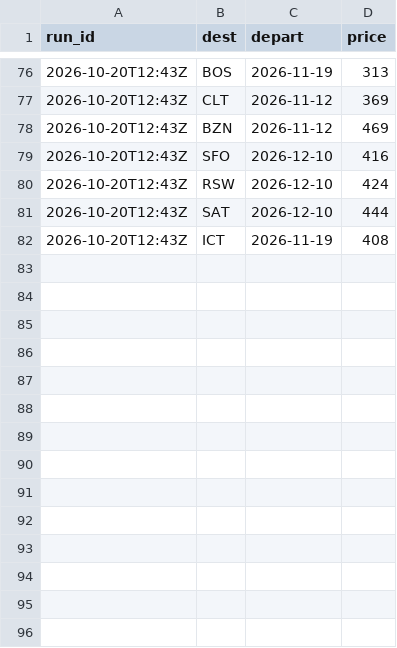
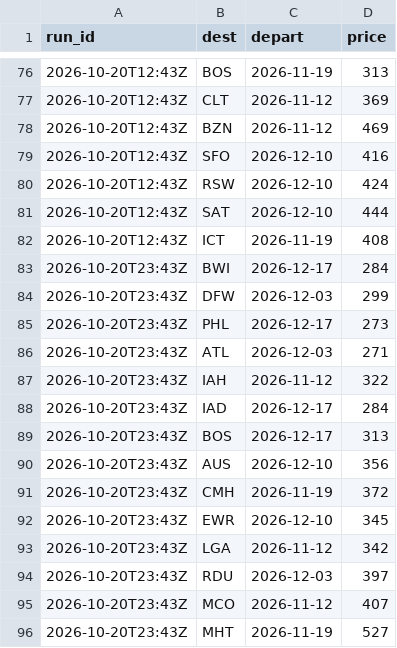
Before and after one commit to tommyjoppich/weekendtriptracker, a CSV file: data/alerted.csv, drawn as a sheet; only a part is shown, gaps mark what is left out; the diff names each change by its address in the sheet, - before the commit and + after, or states it on an @@ line.

```diff
--- a/data/alerted.csv
+++ b/data/alerted.csv
+row 83: 2026-10-20T23:43Z | BWI | 2026-12-17 | 284
+row 84: 2026-10-20T23:43Z | DFW | 2026-12-03 | 299
+row 85: 2026-10-20T23:43Z | PHL | 2026-12-17 | 273
+row 86: 2026-10-20T23:43Z | ATL | 2026-12-03 | 271
+row 87: 2026-10-20T23:43Z | IAH | 2026-11-12 | 322
+row 88: 2026-10-20T23:43Z | IAD | 2026-12-17 | 284
+row 89: 2026-10-20T23:43Z | BOS | 2026-12-17 | 313
+row 90: 2026-10-20T23:43Z | AUS | 2026-12-10 | 356
+row 91: 2026-10-20T23:43Z | CMH | 2026-11-19 | 372
+row 92: 2026-10-20T23:43Z | EWR | 2026-12-10 | 345
+row 93: 2026-10-20T23:43Z | LGA | 2026-11-12 | 342
+row 94: 2026-10-20T23:43Z | RDU | 2026-12-03 | 397
+row 95: 2026-10-20T23:43Z | MCO | 2026-11-12 | 407
+row 96: 2026-10-20T23:43Z | MHT | 2026-11-19 | 527
```
Also changed, not shown: 3 other files.
